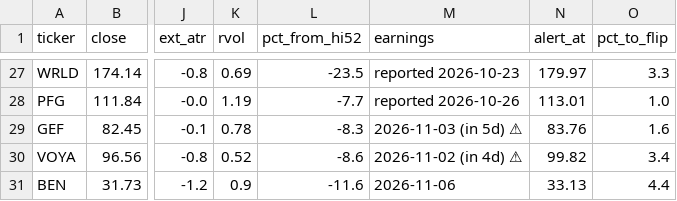
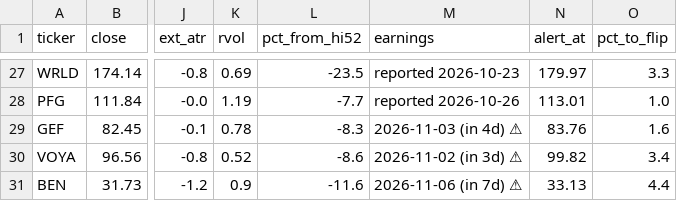
Before and after one commit to somashekarpoojahs/Stocks, a CSV file: scans/latest_restart_watch.csv, drawn as a sheet; only a part is shown, gaps mark what is left out; the diff covers the shown part only; the diff names each change by its address in the sheet, - before the commit and + after, or states it on an @@ line.

```diff
--- a/scans/latest_restart_watch.csv
+++ b/scans/latest_restart_watch.csv
-M29 (earnings): 2026-11-03 (in 5d) ⚠
+M29 (earnings): 2026-11-03 (in 4d) ⚠
-M30 (earnings): 2026-11-02 (in 4d) ⚠
+M30 (earnings): 2026-11-02 (in 3d) ⚠
-M31 (earnings): 2026-11-06
+M31 (earnings): 2026-11-06 (in 7d) ⚠
```
Also changed, not shown: 15 edited cells elsewhere in this file, 4 other files.
